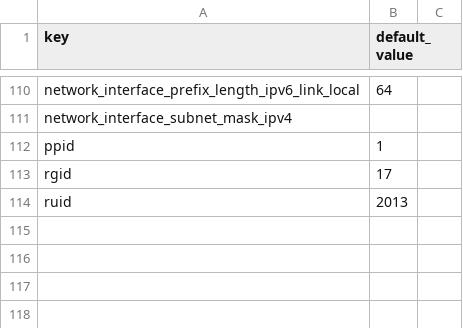
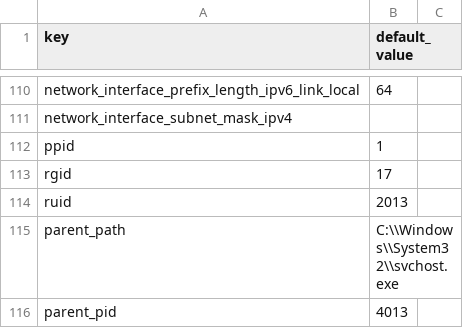
Before and after one commit to DevoInc/pCraft, a CSV file: pkg/available/Bitdefender/templates/bitdefender/agent/default.csv, drawn as a sheet; only a part is shown, gaps mark what is left out; the diff names each change by its address in the sheet, - before the commit and + after, or states it on an @@ line.

```diff
--- a/pkg/available/Bitdefender/templates/bitdefender/agent/default.csv
+++ b/pkg/available/Bitdefender/templates/bitdefender/agent/default.csv
+row 115: parent_path | C:\\Windows\\System32\\svchost.exe
+row 116: parent_pid | 4013
```
Also changed, not shown: 2 other files.
